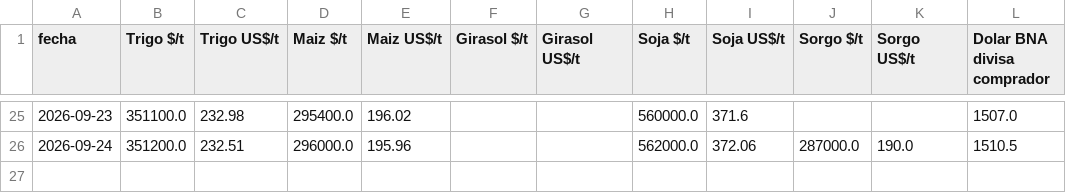
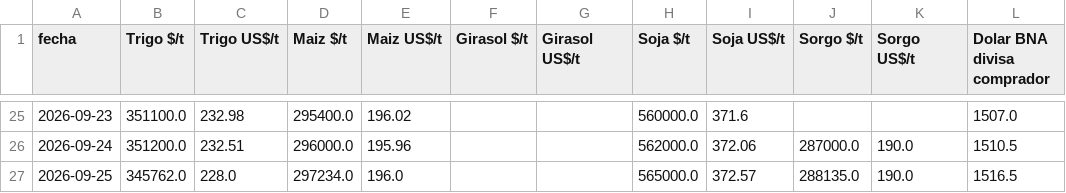
Before and after one commit to jamontedoro/panel-macro, a CSV file: datos/granos.csv, drawn as a sheet; only a part is shown, gaps mark what is left out.

```diff
--- a/datos/granos.csv
+++ b/datos/granos.csv
@@ -26 +26,2 @@ fecha,Trigo $/t,Trigo US$/t,Maiz $/t,Maiz US$/t,Girasol $/t,Girasol US$/t,Soja $
 2026-09-24,351200.0,232.51,296000.0,195.96,,,562000.0,372.06,287000.0,190.0,1510.5
+2026-09-25,345762.0,228.0,297234.0,196.0,,,565000.0,372.57,288135.0,190.0,1516.5
```
Also changed, not shown: datos/control.csv, datos/granos_historico.csv, 2 other files.
